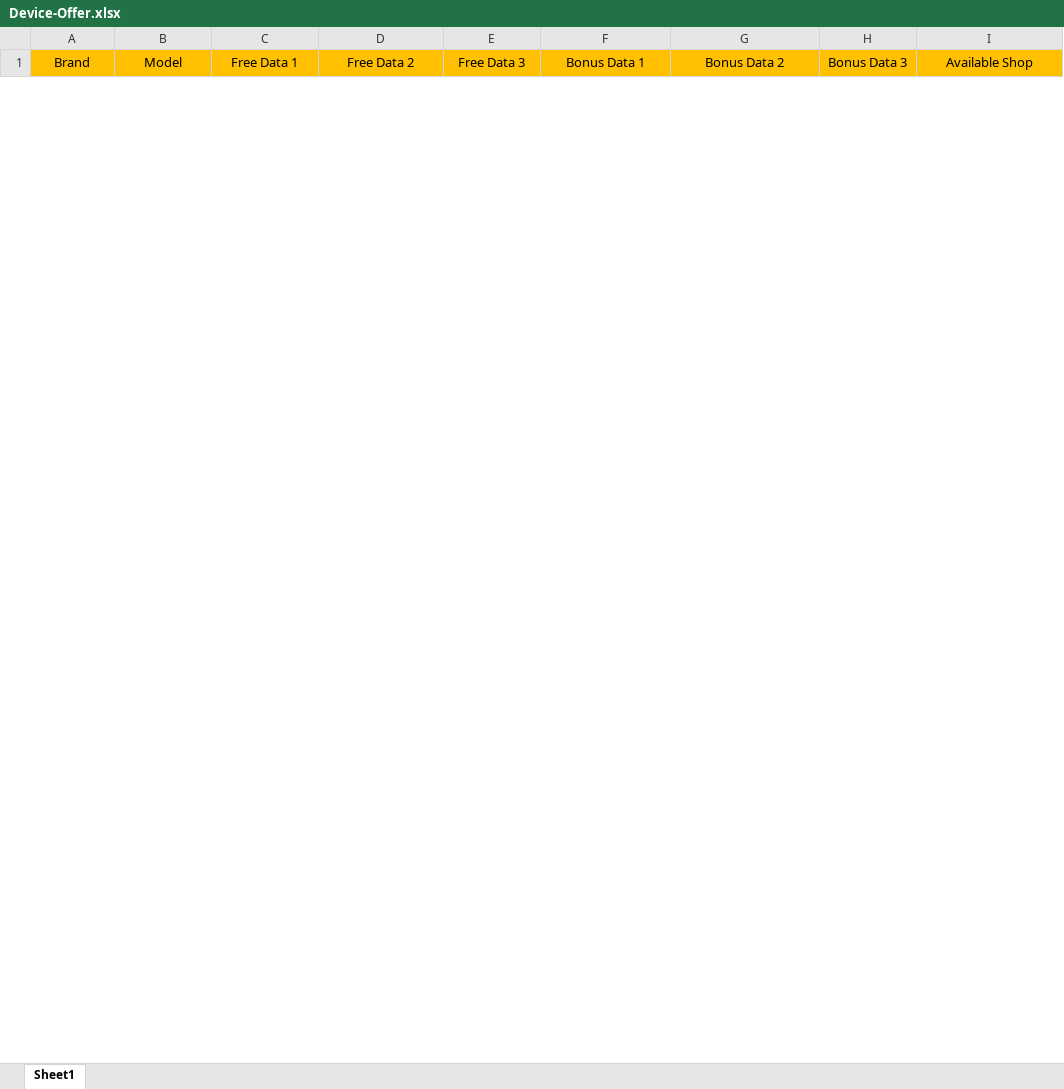
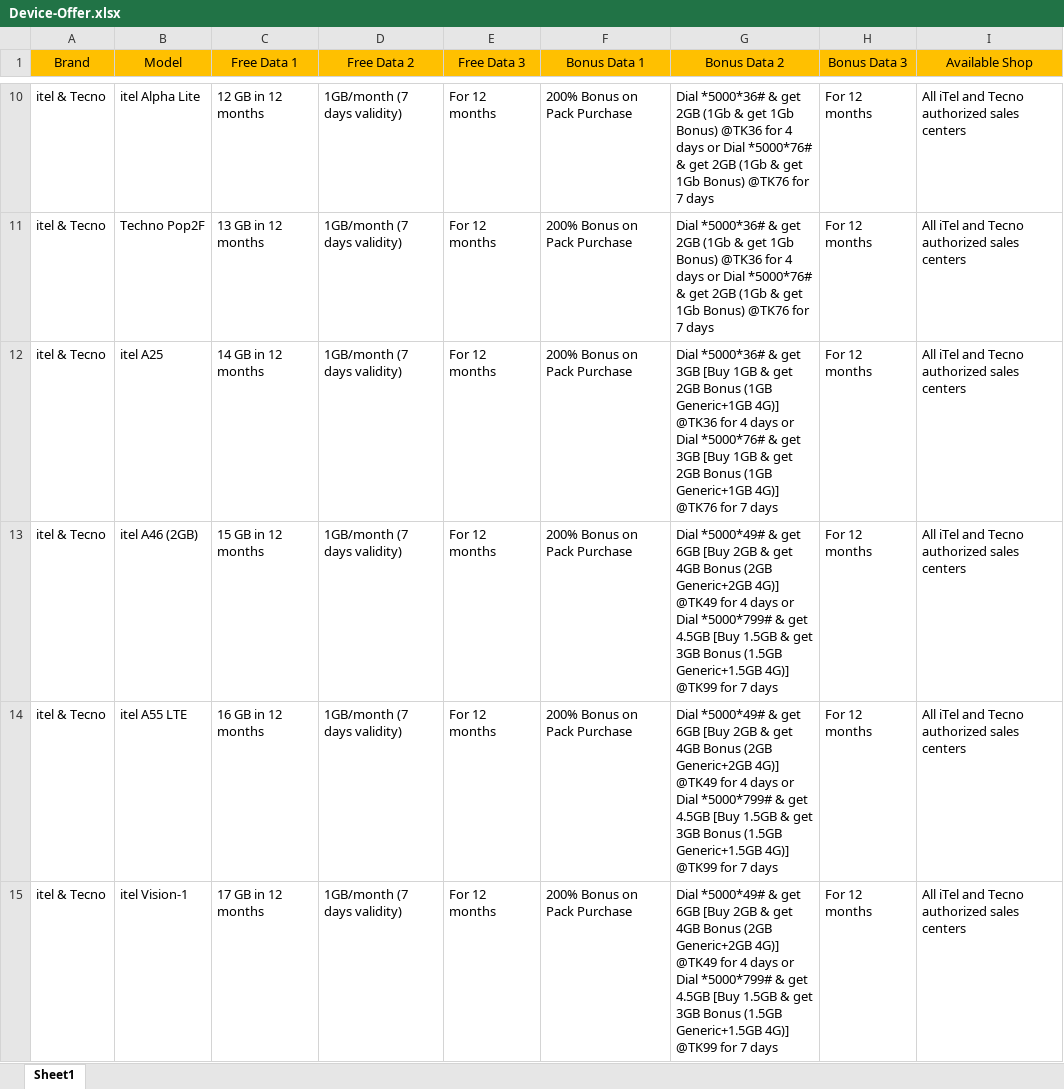
Before and after one commit to md-jahidul/bl_cms, an Excel workbook: public/sample-format/Device-Offer.xlsx, sheet Sheet1, drawn as a sheet; only a part is shown, gaps mark what is left out; values as stored, in another font and other column widths than the file's, no borders; the diff covers the shown part only; the diff names each change by its address in the sheet, - before the commit and + after, or states it on an @@ line.

Commit message:
device offer excel and all delete

```diff
--- a/public/sample-format/Device-Offer.xlsx (sheet Sheet1)
+++ b/public/sample-format/Device-Offer.xlsx (sheet Sheet1)
+row 10: itel & Tecno | itel Alpha Lite | 12 GB in 12 months | 1GB/month (7 days validity) | For 12 months | 200% Bonus on Pack Purchase | Dial *5000*36# & get 2GB (1Gb & get 1Gb Bonus) @TK36 for 4 days or Dial *5000*76# & get 2GB (1Gb & get 1Gb Bonus) @TK76 for 7 days | For 12 months | All iTel and Tecno authorized sales centers
+row 11: itel & Tecno | Techno Pop2F | 13 GB in 12 months | 1GB/month (7 days validity) | For 12 months | 200% Bonus on Pack Purchase | Dial *5000*36# & get 2GB (1Gb & get 1Gb Bonus) @TK36 for 4 days or Dial *5000*76# & get 2GB (1Gb & get 1Gb Bonus) @TK76 for 7 days | For 12 months | All iTel and Tecno authorized sales centers
+row 12: itel & Tecno | itel A25 | 14 GB in 12 months | 1GB/month (7 days validity) | For 12 months | 200% Bonus on Pack Purchase | Dial *5000*36# & get 3GB [Buy 1GB & get 2GB Bonus (1GB Generic+1GB 4G)] @TK36 for 4 days or Dial *5000*76# & get 3GB [Buy 1GB & get 2GB Bonus (1GB Generic+1GB 4G)] @TK76 for 7 days | For 12 months | All iTel and Tecno authorized sales centers
+row 13: itel & Tecno | itel A46 (2GB) | 15 GB in 12 months | 1GB/month (7 days validity) | For 12 months | 200% Bonus on Pack Purchase | Dial *5000*49# & get 6GB [Buy 2GB & get 4GB Bonus (2GB Generic+2GB 4G)] @TK49 for 4 days or Dial *5000*799# & get 4.5GB [Buy 1.5GB & get 3GB Bonus (1.5GB Generic+1.5GB 4G)] @TK99 for 7 days | For 12 months | All iTel and Tecno authorized sales centers
+row 14: itel & Tecno | itel A55 LTE | 16 GB in 12 months | 1GB/month (7 days validity) | For 12 months | 200% Bonus on Pack Purchase | Dial *5000*49# & get 6GB [Buy 2GB & get 4GB Bonus (2GB Generic+2GB 4G)] @TK49 for 4 days or Dial *5000*799# & get 4.5GB [Buy 1.5GB & get 3GB Bonus (1.5GB Generic+1.5GB 4G)] @TK99 for 7 days | For 12 months | All iTel and Tecno authorized sales centers
+row 15: itel & Tecno | itel Vision-1 | 17 GB in 12 months | 1GB/month (7 days validity) | For 12 months | 200% Bonus on Pack Purchase | Dial *5000*49# & get 6GB [Buy 2GB & get 4GB Bonus (2GB Generic+2GB 4G)] @TK49 for 4 days or Dial *5000*799# & get 4.5GB [Buy 1.5GB & get 3GB Bonus (1.5GB Generic+1.5GB 4G)] @TK99 for 7 days | For 12 months | All iTel and Tecno authorized sales centers
```
Also changed, not shown: 42 added rows and 3 removed rows elsewhere in this sheet, 1 other file.
